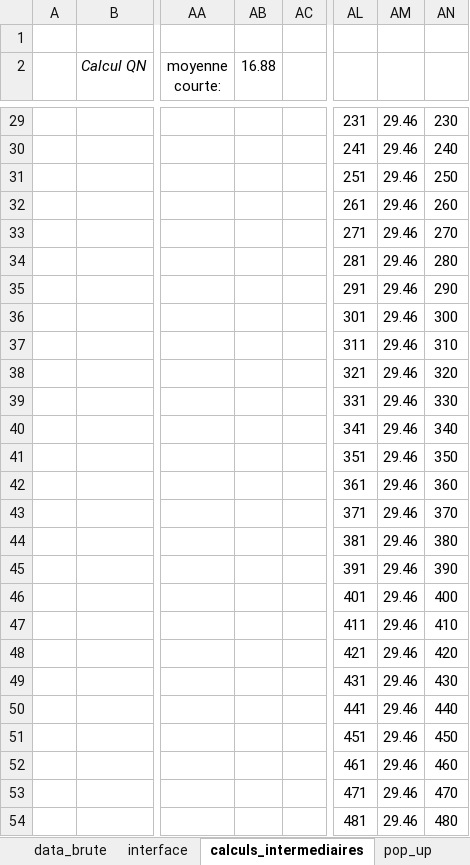
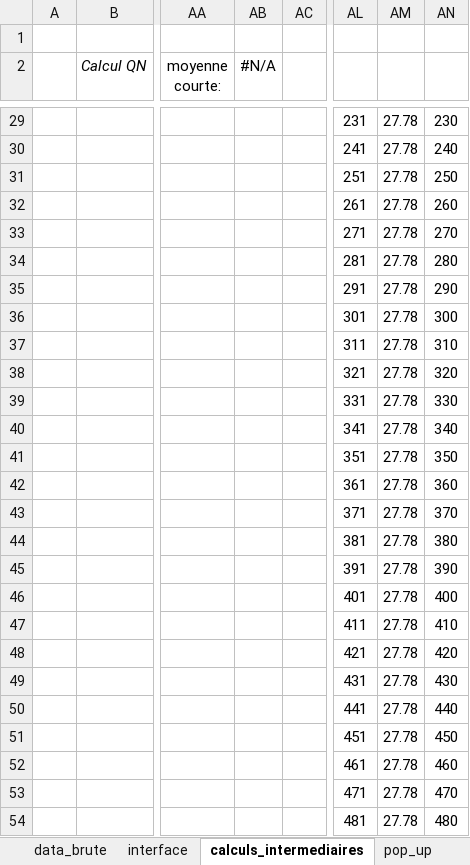
Before and after one commit to adasilva33/balance_solina, an Excel workbook: Balance.xlsm, sheet calculs_intermediaires, drawn as a sheet; only a part is shown, gaps mark what is left out; values as stored, in another font and other column widths than the file's, no borders; charts and pictures and conditional formats not drawn; the diff covers the shown part only; the diff names each change by its address in the sheet, - before the commit and + after, or states it on an @@ line.

```diff
--- a/Balance.xlsm (sheet calculs_intermediaires)
+++ b/Balance.xlsm (sheet calculs_intermediaires)
-AB2: 16.88
+AB2: #N/A
-AM29:AM54: 29.46
+AM29:AM54: 27.78
```
Also changed, not shown: 95 edited cells elsewhere in this sheet, sheet data_brute, sheet interface, sheet pop_up, formulas that keep their value, charts or pictures, 4 other files.
